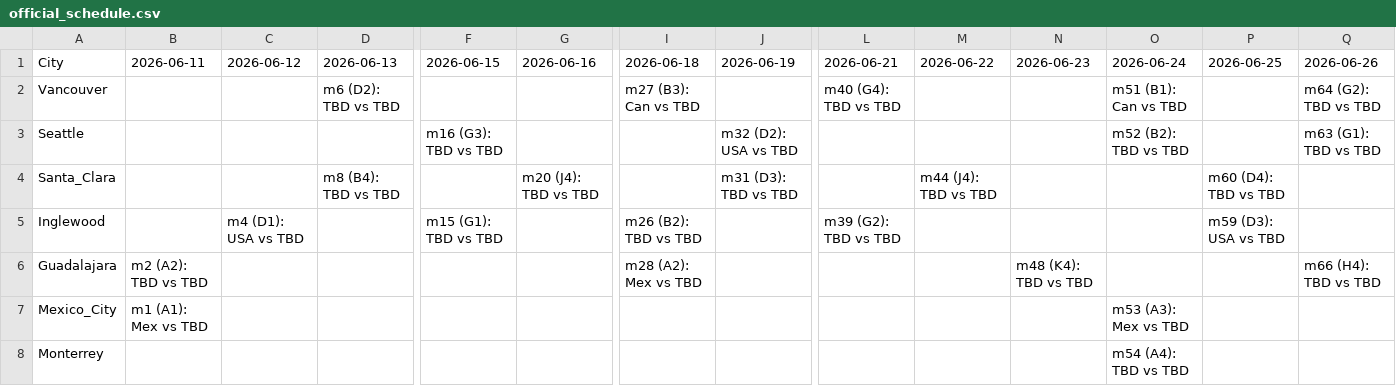
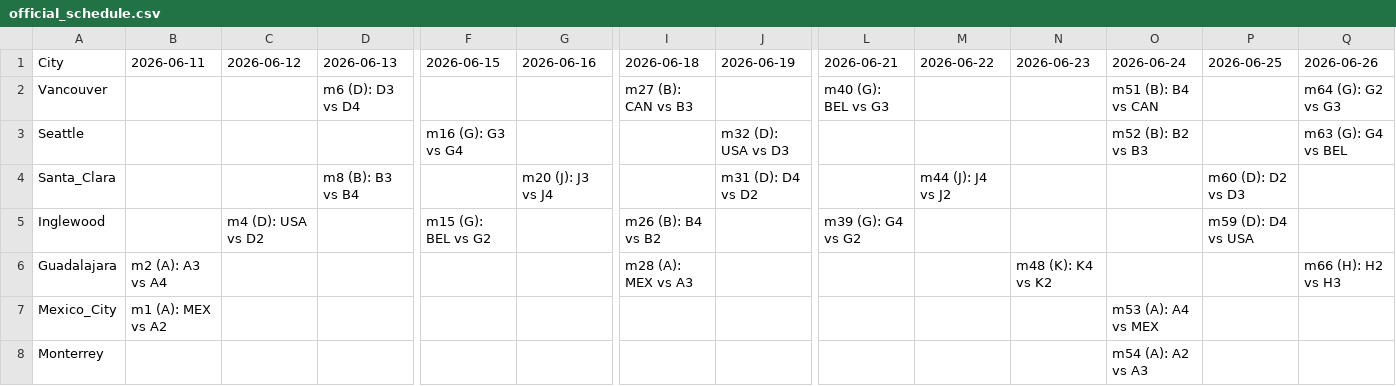
Before and after one commit to IgorLucindo/fifa-world-cup-2026-scheduler-APP, a CSV file: dataset/official_schedule.csv, drawn as a sheet; only a part is shown, gaps mark what is left out; the diff covers the shown part only; the diff names each change by its address in the sheet, - before the commit and + after, or states it on an @@ line.

```diff
--- a/dataset/official_schedule.csv
+++ b/dataset/official_schedule.csv
-D2 (2026-06-13): m6 (D2): TBD vs TBD
+D2 (2026-06-13): m6 (D): D3 vs D4
-I2 (2026-06-18): m27 (B3): Can vs TBD
+I2 (2026-06-18): m27 (B): CAN vs B3
-L2 (2026-06-21): m40 (G4): TBD vs TBD
+L2 (2026-06-21): m40 (G): BEL vs G3
-O2 (2026-06-24): m51 (B1): Can vs TBD
+O2 (2026-06-24): m51 (B): B4 vs CAN
-Q2 (2026-06-26): m64 (G2): TBD vs TBD
+Q2 (2026-06-26): m64 (G): G2 vs G3
-F3 (2026-06-15): m16 (G3): TBD vs TBD
+F3 (2026-06-15): m16 (G): G3 vs G4
-J3 (2026-06-19): m32 (D2): USA vs TBD
+J3 (2026-06-19): m32 (D): USA vs D3
-O3 (2026-06-24): m52 (B2): TBD vs TBD
+O3 (2026-06-24): m52 (B): B2 vs B3
-Q3 (2026-06-26): m63 (G1): TBD vs TBD
+Q3 (2026-06-26): m63 (G): G4 vs BEL
-D4 (2026-06-13): m8 (B4): TBD vs TBD
+D4 (2026-06-13): m8 (B): B3 vs B4
-G4 (2026-06-16): m20 (J4): TBD vs TBD
+G4 (2026-06-16): m20 (J): J3 vs J4
-J4 (2026-06-19): m31 (D3): TBD vs TBD
+J4 (2026-06-19): m31 (D): D4 vs D2
-M4 (2026-06-22): m44 (J4): TBD vs TBD
+M4 (2026-06-22): m44 (J): J4 vs J2
-P4 (2026-06-25): m60 (D4): TBD vs TBD
+P4 (2026-06-25): m60 (D): D2 vs D3
-C5 (2026-06-12): m4 (D1): USA vs TBD
+C5 (2026-06-12): m4 (D): USA vs D2
-F5 (2026-06-15): m15 (G1): TBD vs TBD
+F5 (2026-06-15): m15 (G): BEL vs G2
-I5 (2026-06-18): m26 (B2): TBD vs TBD
+I5 (2026-06-18): m26 (B): B4 vs B2
-L5 (2026-06-21): m39 (G2): TBD vs TBD
+L5 (2026-06-21): m39 (G): G4 vs G2
-P5 (2026-06-25): m59 (D3): USA vs TBD
+P5 (2026-06-25): m59 (D): D4 vs USA
-B6 (2026-06-11): m2 (A2): TBD vs TBD
+B6 (2026-06-11): m2 (A): A3 vs A4
-I6 (2026-06-18): m28 (A2): Mex vs TBD
+I6 (2026-06-18): m28 (A): MEX vs A3
-N6 (2026-06-23): m48 (K4): TBD vs TBD
+N6 (2026-06-23): m48 (K): K4 vs K2
-Q6 (2026-06-26): m66 (H4): TBD vs TBD
+Q6 (2026-06-26): m66 (H): H2 vs H3
-B7 (2026-06-11): m1 (A1): Mex vs TBD
+B7 (2026-06-11): m1 (A): MEX vs A2
-O7 (2026-06-24): m53 (A3): Mex vs TBD
+O7 (2026-06-24): m53 (A): A4 vs MEX
-O8 (2026-06-24): m54 (A4): TBD vs TBD
+O8 (2026-06-24): m54 (A): A2 vs A3
```
Also changed, not shown: 46 edited cells elsewhere in this file, dataset/MIP_schedule.csv, 1 other file.
